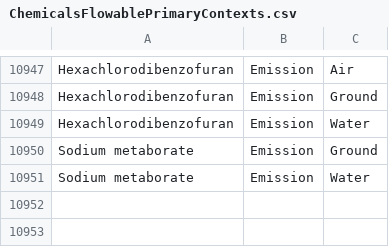
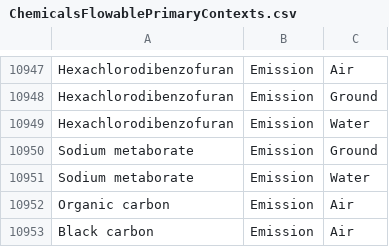
Before and after one commit to USEPA/fedelemflowlist, a CSV file: fedelemflowlist/input/ChemicalsFlowablePrimaryContexts.csv, drawn as a sheet; only a part is shown, gaps mark what is left out; the diff names each change by its address in the sheet, - before the commit and + after, or states it on an @@ line.

```diff
--- a/fedelemflowlist/input/ChemicalsFlowablePrimaryContexts.csv
+++ b/fedelemflowlist/input/ChemicalsFlowablePrimaryContexts.csv
+row 10952: Organic carbon | Emission | Air
+row 10953: Black carbon | Emission | Air
```
Also changed, not shown: fedelemflowlist/input/ChemicalsFlowables.csv.
